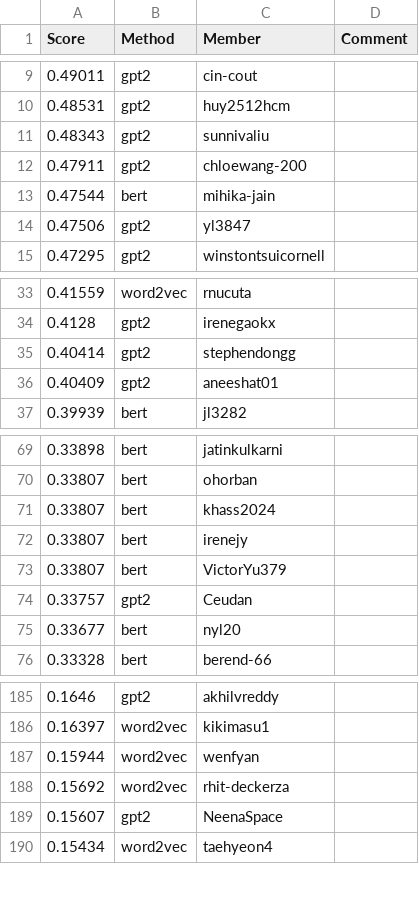
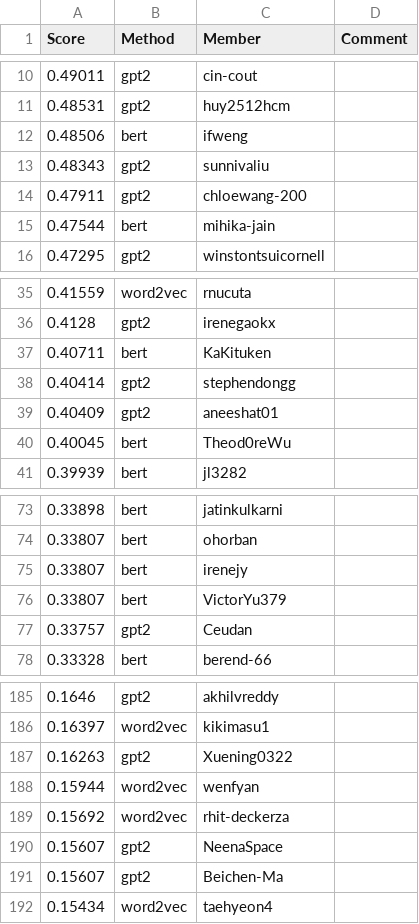
Before and after one commit to cornell-cs5740-sp25/leaderboards, a CSV file: a4/leaderboard_isol.csv, drawn as a sheet; only a part is shown, gaps mark what is left out; removed rows and columns are numbered as before the commit, all else as after; the diff covers the shown part only; the diff names each change by its address in the sheet, - before the commit and + after, or states it on an @@ line.

```diff
--- a/a4/leaderboard_isol.csv
+++ b/a4/leaderboard_isol.csv
+row 12: 0.48506 | bert | ifweng
-row 14: 0.47506 | gpt2 | yl3847
+row 37: 0.40711 | bert | KaKituken
+row 40: 0.40045 | bert | Theod0reWu
-row 71: 0.33807 | bert | khass2024
-row 75: 0.33677 | bert | nyl20
+row 187: 0.16263 | gpt2 | Xuening0322
+row 191: 0.15607 | gpt2 | Beichen-Ma
```
Also changed, not shown: 9 added rows and 11 removed rows elsewhere in this file.
